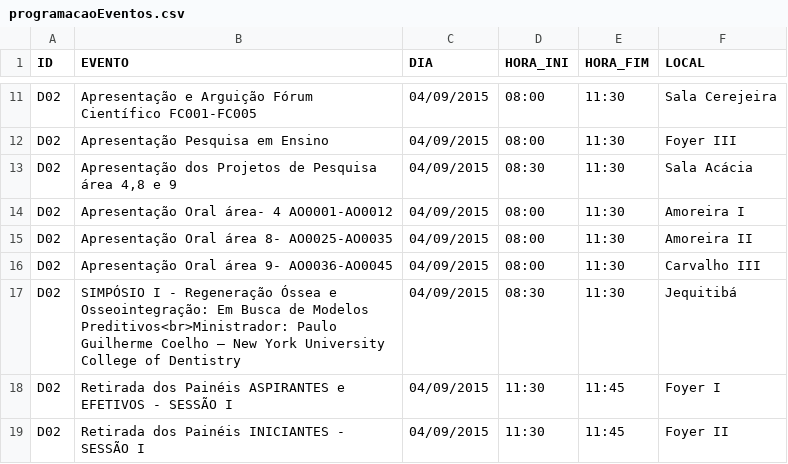
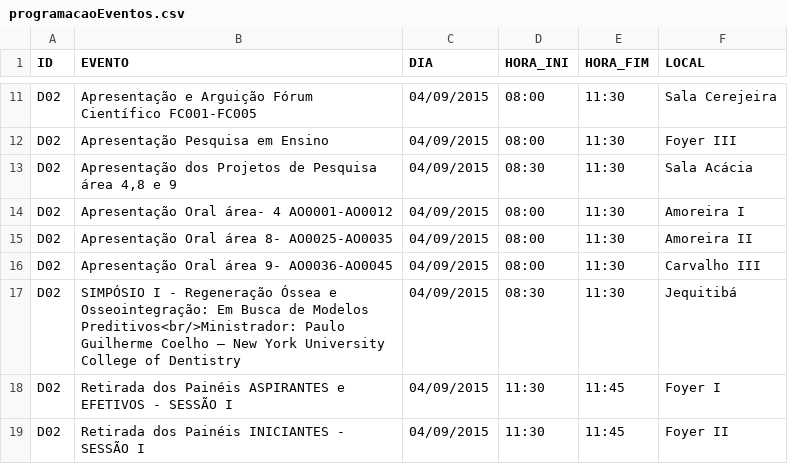
Before and after one commit to ppKrauss/SBPqO-2015, a CSV file: entregas/conteudoExtra/programacaoEventos.csv, drawn as a sheet; only a part is shown, gaps mark what is left out.

Commit message:
garantindo XML com tag adequada

```diff
--- a/entregas/conteudoExtra/programacaoEventos.csv
+++ b/entregas/conteudoExtra/programacaoEventos.csv
@@ -16,3 +16,3 @@ D02,"Apresentação Oral área 8- AO0025-AO0035",04/09/2015,08:00,11:30,"Amoreir
 D02,"Apresentação Oral área 9- AO0036-AO0045",04/09/2015,08:00,11:30,"Carvalho III"
-D02,"SIMPÓSIO I -  Regeneração Óssea e Osseointegração: Em Busca de Modelos Preditivos<br>Ministrador: Paulo Guilherme Coelho – New York University College of Dentistry",04/09/2015,08:30,11:30,Jequitibá
+D02,"SIMPÓSIO I -  Regeneração Óssea e Osseointegração: Em Busca de Modelos Preditivos<br/>Ministrador: Paulo Guilherme Coelho – New York University College of Dentistry",04/09/2015,08:30,11:30,Jequitibá
 D02,"Retirada dos Painéis ASPIRANTES e EFETIVOS - SESSÃO I",04/09/2015,11:30,11:45,"Foyer I"
```
